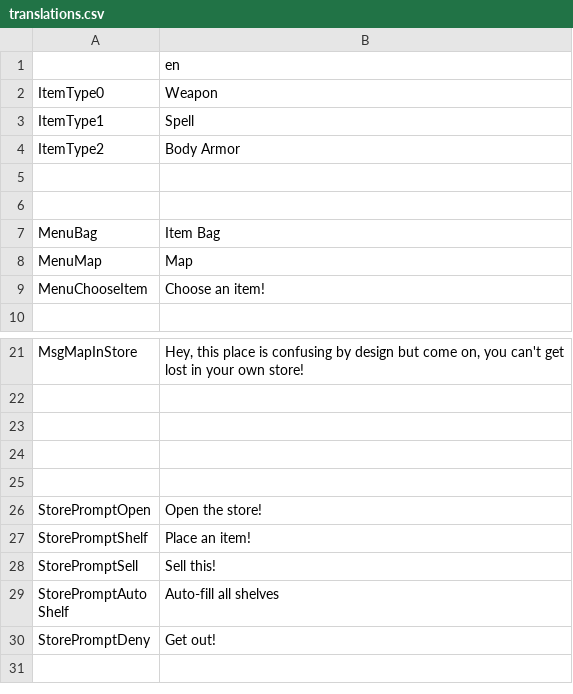
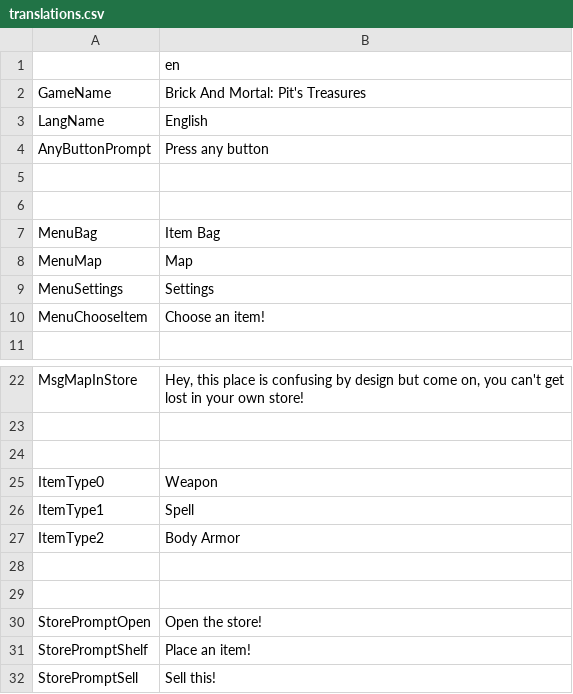
Before and after one commit to don-tnowe/brickandmortalgame, a CSV file: Resources/Translations/translations.csv, drawn as a sheet; only a part is shown, gaps mark what is left out; the shorter side is filled out with more unchanged rows.

```diff
--- a/Resources/Translations/translations.csv
+++ b/Resources/Translations/translations.csv
@@ -1,5 +1,5 @@
 	;en
-ItemType0;	Weapon
-ItemType1;	Spell
-ItemType2;	Body Armor
+GameName;	Brick And Mortal: Pit's Treasures
+LangName;	English
+AnyButtonPrompt;	Press any button
  ;
@@ -8,2 +8,3 @@ MenuBag;		Item Bag
 MenuMap;		Map
+MenuSettings;	Settings
 MenuChooseItem;	Choose an item!
@@ -23,2 +24,5 @@ MsgMapInStore;	Hey, this place is confusing by design but come on, you can't get
  ;
+ItemType0;	Weapon
+ItemType1;	Spell
+ItemType2;	Body Armor
  ;
```
Also changed, not shown: 15 other files.
